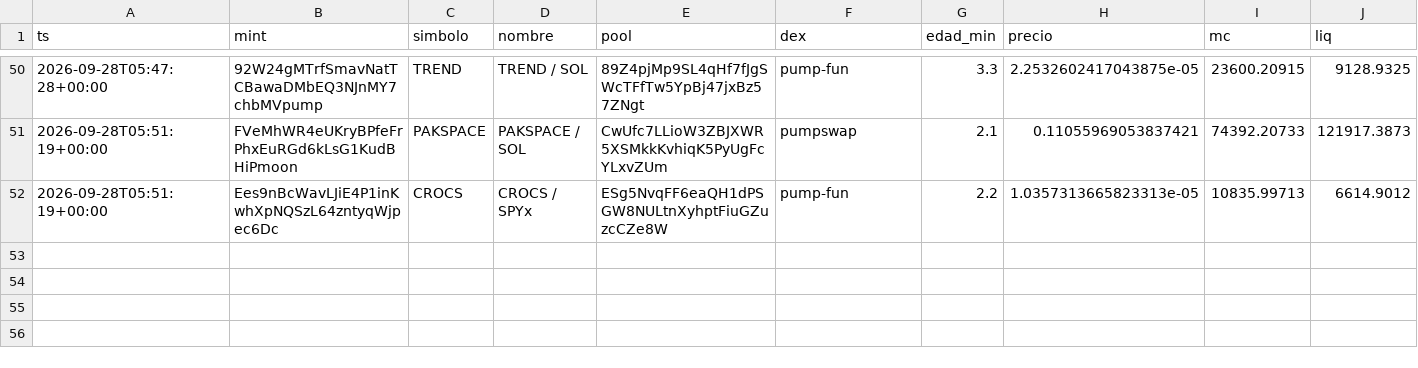
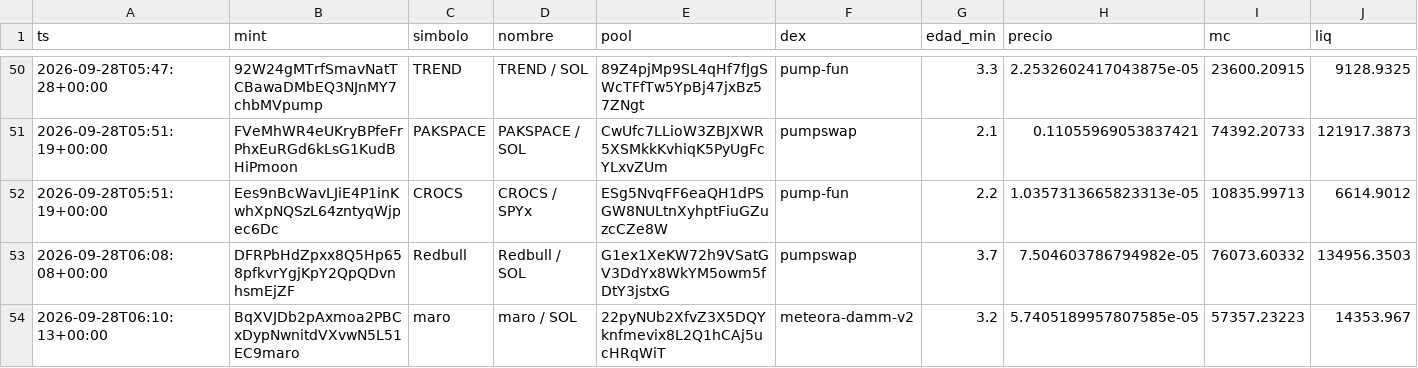
Before and after one commit to eriphelo15/An-lisis-cuantitativo, a CSV file: alertas.csv, drawn as a sheet; only a part is shown, gaps mark what is left out; rows hold the shown columns only; the diff names each change by its address in the sheet, - before the commit and + after, or states it on an @@ line.

```diff
--- a/alertas.csv
+++ b/alertas.csv
+row 53: 2026-09-28T06:08:08+00:00 | DFRPbHdZpxx8Q5Hp658pfkvrYgjKpY2QpQDvnhsmEjZF | Redbull | Redbull / SOL | G1ex1XeKW72h9VSatGV3DdYx8WkYM5owm5fDtY3jstxG | pumpswap | 3.7 | 7.504603786794982e-05 | 76073.60332 | 134956.3503
+row 54: 2026-09-28T06:10:13+00:00 | BqXVJDb2pAxmoa2PBCxDypNwnitdVXvwN5L51EC9maro | maro | maro / SOL | 22pyNUb2XfvZ3X5DQYknfmevix8L2Q1hCAj5ucHRqWiT | meteora-damm-v2 | 3.2 | 5.7405189957807585e-05 | 57357.23223 | 14353.967
```
Also changed, not shown: detecciones.csv, seguimiento.csv, 2 other files.
